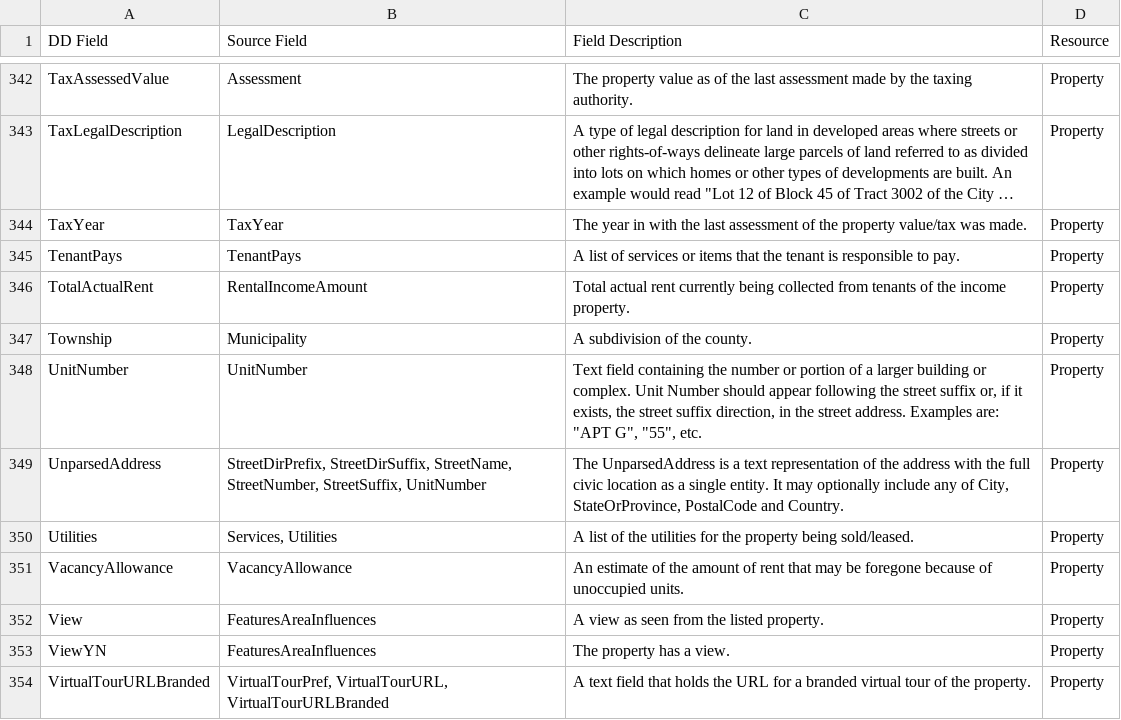
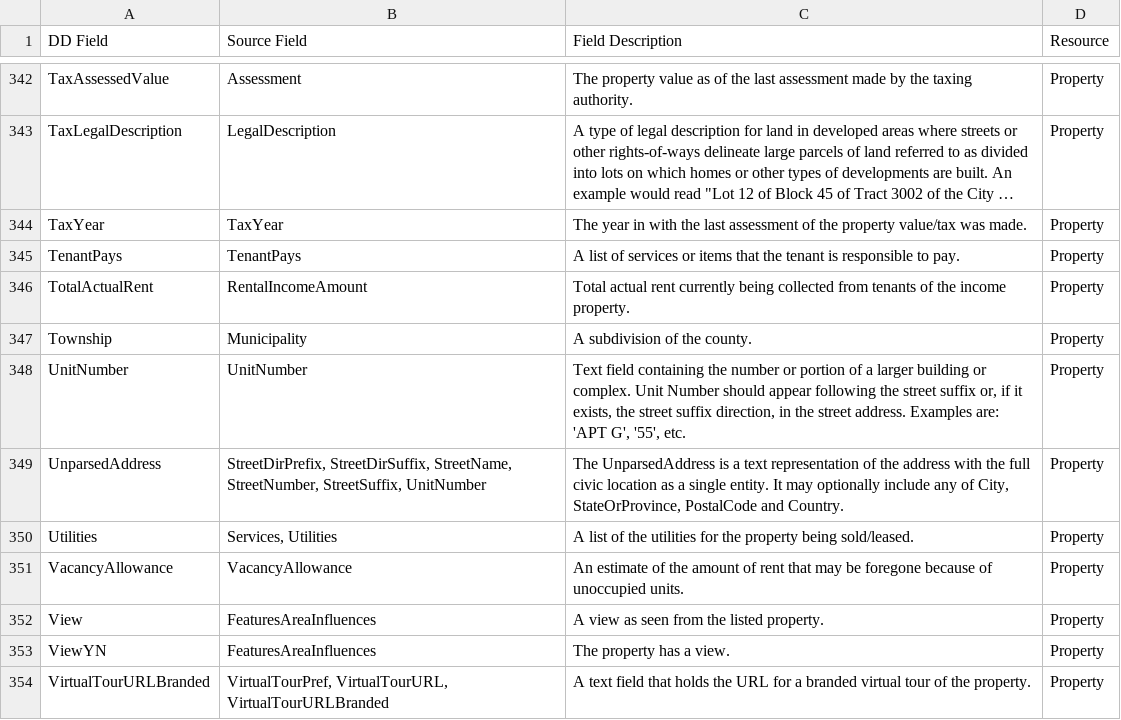
Before and after one commit to RAHB-REALTORS-Association/datafields, a CSV file: data/RAHB_IDX_fields.csv, drawn as a sheet; only a part is shown, gaps mark what is left out; long unchanged cells end in ….

```diff
--- a/data/RAHB_IDX_fields.csv
+++ b/data/RAHB_IDX_fields.csv
@@ -347,3 +347,3 @@ TotalActualRent,RentalIncomeAmount,Total actual rent currently being collected f
 Township,Municipality,A subdivision of the county.,Property
-UnitNumber,UnitNumber,"Text field containing the number or portion of a larger building or complex. Unit Number should appear following the street suffix or, if it exists, the street suffix direction, in the street address. Examples are: ""APT G"", ""55"", etc.",Property
+UnitNumber,UnitNumber,"Text field containing the number or portion of a larger building or complex. Unit Number should appear following the street suffix or, if it exists, the street suffix direction, in the street address. Examples are: 'APT G', '55', etc.",Property
 UnparsedAddress,"StreetDirPrefix, StreetDirSuffix, StreetName, StreetNumber, StreetSuffix, UnitNumber","The UnparsedAddress is a text representation of the address with the full civic location as a single entity. It may optionally include any of City, StateOrProvince, PostalCode and Country.",Property
```
Also changed, not shown: 1 other file.
